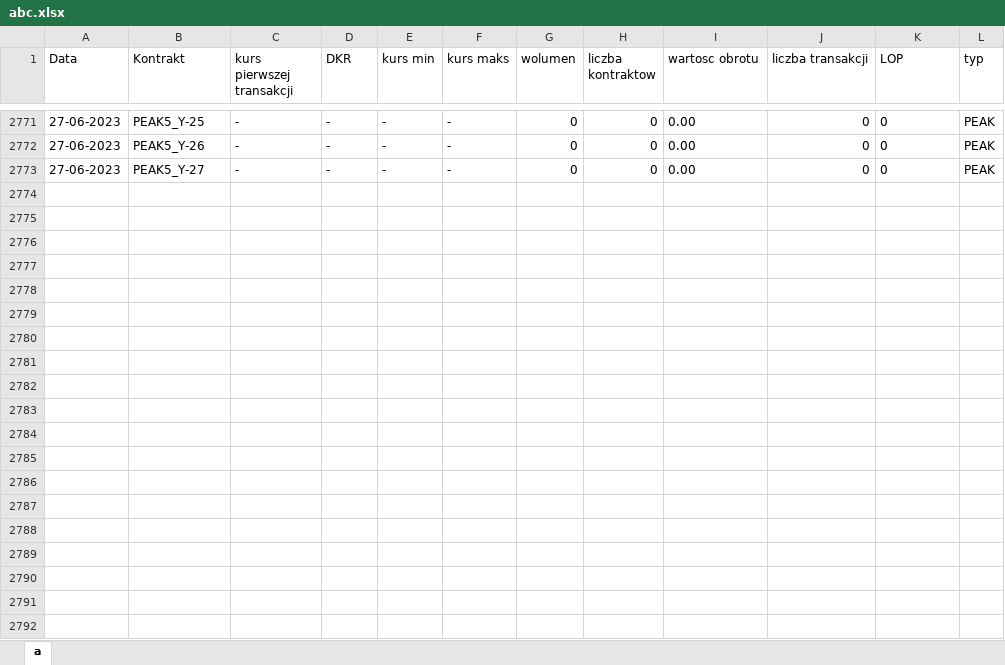
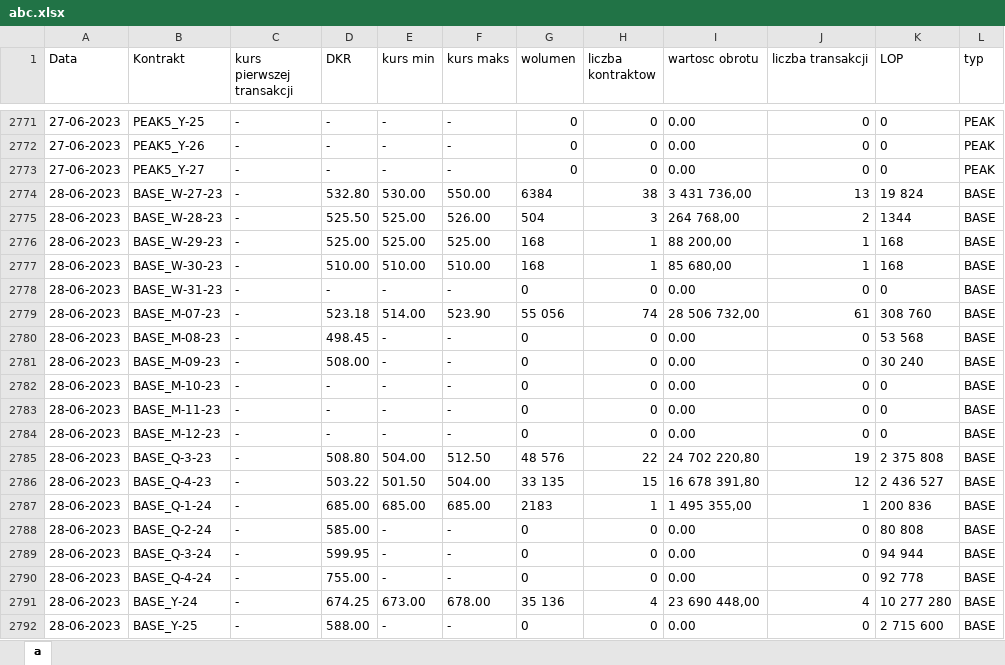
Before and after one commit to sliwka00/RatioProject, an Excel workbook: abc.xlsx, sheet a, drawn as a sheet; only a part is shown, gaps mark what is left out; values as stored, in another font and other column widths than the file's, no borders; the diff covers the shown part only; the diff names each change by its address in the sheet, - before the commit and + after, or states it on an @@ line.

```diff
--- a/abc.xlsx (sheet a)
+++ b/abc.xlsx (sheet a)
+row 2774: 28-06-2023 | BASE_W-27-23 | - | 532.80 | 530.00 | 550.00 | 6384 | 38 | 3 431 736,00 | 13 | 19 824 | BASE
+row 2775: 28-06-2023 | BASE_W-28-23 | - | 525.50 | 525.00 | 526.00 | 504 | 3 | 264 768,00 | 2 | 1344 | BASE
+row 2776: 28-06-2023 | BASE_W-29-23 | - | 525.00 | 525.00 | 525.00 | 168 | 1 | 88 200,00 | 1 | 168 | BASE
+row 2777: 28-06-2023 | BASE_W-30-23 | - | 510.00 | 510.00 | 510.00 | 168 | 1 | 85 680,00 | 1 | 168 | BASE
+row 2778: 28-06-2023 | BASE_W-31-23 | - | - | - | - | 0 | 0 | 0.00 | 0 | 0 | BASE
+row 2779: 28-06-2023 | BASE_M-07-23 | - | 523.18 | 514.00 | 523.90 | 55 056 | 74 | 28 506 732,00 | 61 | 308 760 | BASE
+row 2780: 28-06-2023 | BASE_M-08-23 | - | 498.45 | - | - | 0 | 0 | 0.00 | 0 | 53 568 | BASE
+row 2781: 28-06-2023 | BASE_M-09-23 | - | 508.00 | - | - | 0 | 0 | 0.00 | 0 | 30 240 | BASE
+row 2782: 28-06-2023 | BASE_M-10-23 | - | - | - | - | 0 | 0 | 0.00 | 0 | 0 | BASE
+row 2783: 28-06-2023 | BASE_M-11-23 | - | - | - | - | 0 | 0 | 0.00 | 0 | 0 | BASE
+row 2784: 28-06-2023 | BASE_M-12-23 | - | - | - | - | 0 | 0 | 0.00 | 0 | 0 | BASE
+row 2785: 28-06-2023 | BASE_Q-3-23 | - | 508.80 | 504.00 | 512.50 | 48 576 | 22 | 24 702 220,80 | 19 | 2 375 808 | BASE
+row 2786: 28-06-2023 | BASE_Q-4-23 | - | 503.22 | 501.50 | 504.00 | 33 135 | 15 | 16 678 391,80 | 12 | 2 436 527 | BASE
+row 2787: 28-06-2023 | BASE_Q-1-24 | - | 685.00 | 685.00 | 685.00 | 2183 | 1 | 1 495 355,00 | 1 | 200 836 | BASE
+row 2788: 28-06-2023 | BASE_Q-2-24 | - | 585.00 | - | - | 0 | 0 | 0.00 | 0 | 80 808 | BASE
+row 2789: 28-06-2023 | BASE_Q-3-24 | - | 599.95 | - | - | 0 | 0 | 0.00 | 0 | 94 944 | BASE
+row 2790: 28-06-2023 | BASE_Q-4-24 | - | 755.00 | - | - | 0 | 0 | 0.00 | 0 | 92 778 | BASE
+row 2791: 28-06-2023 | BASE_Y-24 | - | 674.25 | 673.00 | 678.00 | 35 136 | 4 | 23 690 448,00 | 4 | 10 277 280 | BASE
+row 2792: 28-06-2023 | BASE_Y-25 | - | 588.00 | - | - | 0 | 0 | 0.00 | 0 | 2 715 600 | BASE
```
Also changed, not shown: 23 added rows elsewhere in this sheet, 1 other file.
